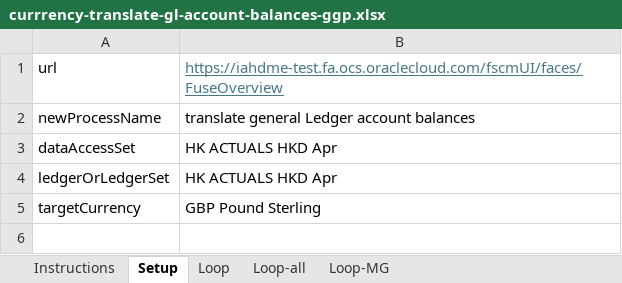
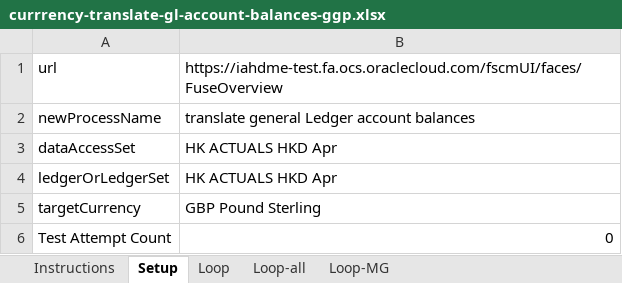
Before and after one commit to rguy-deloitte/oracleplaywright, an Excel workbook: excel-data-files/currrency-translate-gl-account-balances-ggp.xlsx, sheet Setup, drawn as a sheet; values as stored, in another font and other column widths than the file's, no borders; the diff names each change by its address in the sheet, - before the commit and + after, or states it on an @@ line.

Commit message:
Excel files read as records and translation now tracks attempts

```diff
--- a/excel-data-files/currrency-translate-gl-account-balances-ggp.xlsx (sheet Setup)
+++ b/excel-data-files/currrency-translate-gl-account-balances-ggp.xlsx (sheet Setup)
@@ B1 underline: on → off, text colour: #467886 → black @@
+row 6: Test Attempt Count | 0
```
Also changed, not shown: sheet Loop, sheet Loop-all, sheet Instructions, excel-data-files/currrency-transfer-ledger-balances.xlsx, excel-data-files/currrency-translate-gl-account-balances.xlsx, 7 other files.
